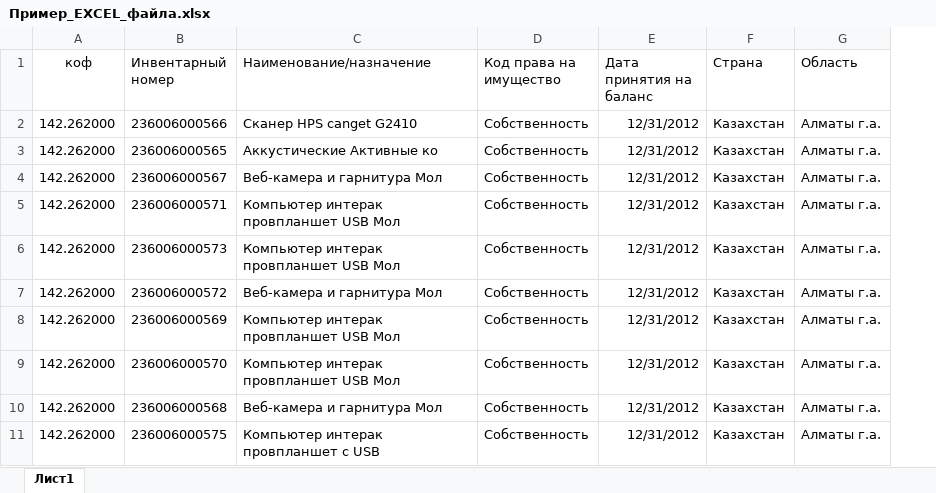
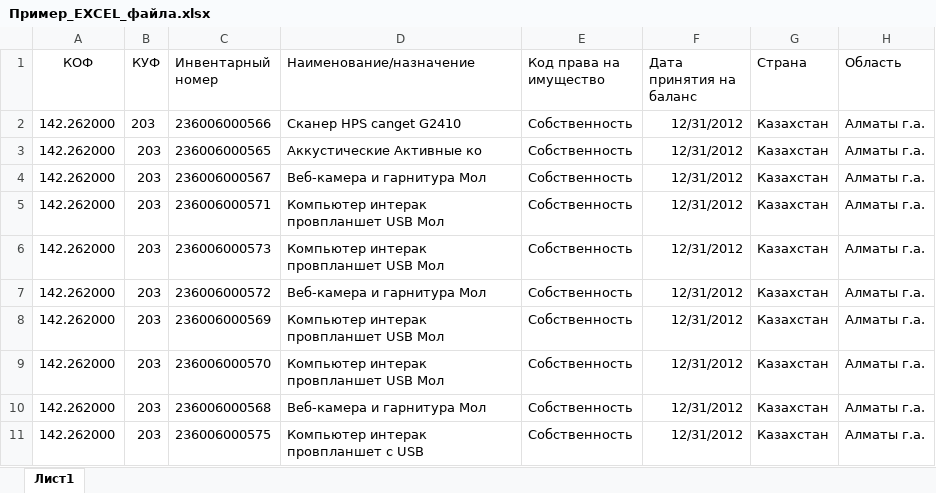
Before and after one commit to flabser/ComProperty, an Excel workbook: webapps/Workspace/content/Пример_EXCEL_файла.xlsx, sheet Лист1, drawn as a sheet; only a part is shown; values as stored, in another font and other column widths than the file's, no borders; the diff names each change by its address in the sheet, - before the commit and + after, or states it on an @@ line.

```diff
--- a/webapps/Workspace/content/Пример_EXCEL_файла.xlsx (sheet Лист1)
+++ b/webapps/Workspace/content/Пример_EXCEL_файла.xlsx (sheet Лист1)
+column B (КУФ), rows 2-11: all 203
-A1: коф
+A1: КОФ
```
Also changed, not shown: 3 other files.
